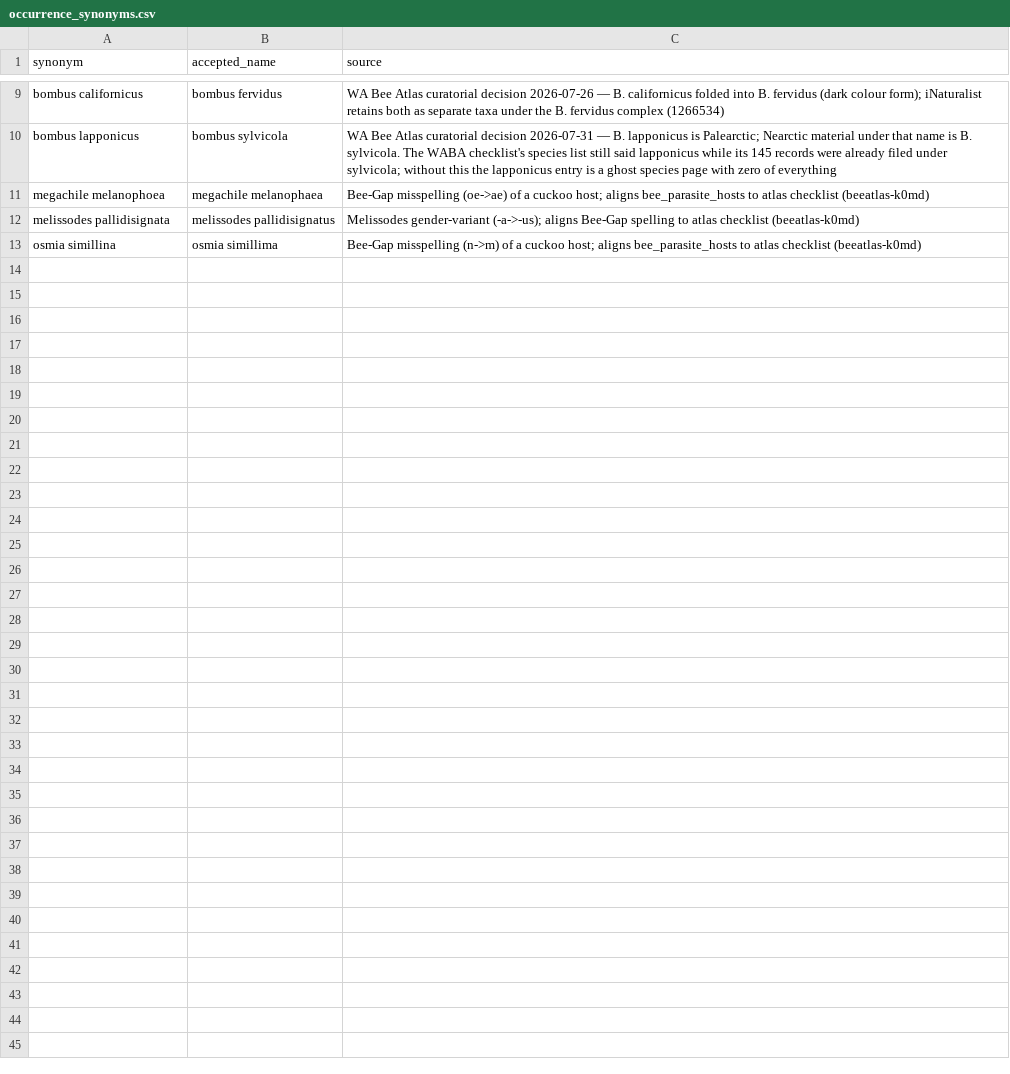
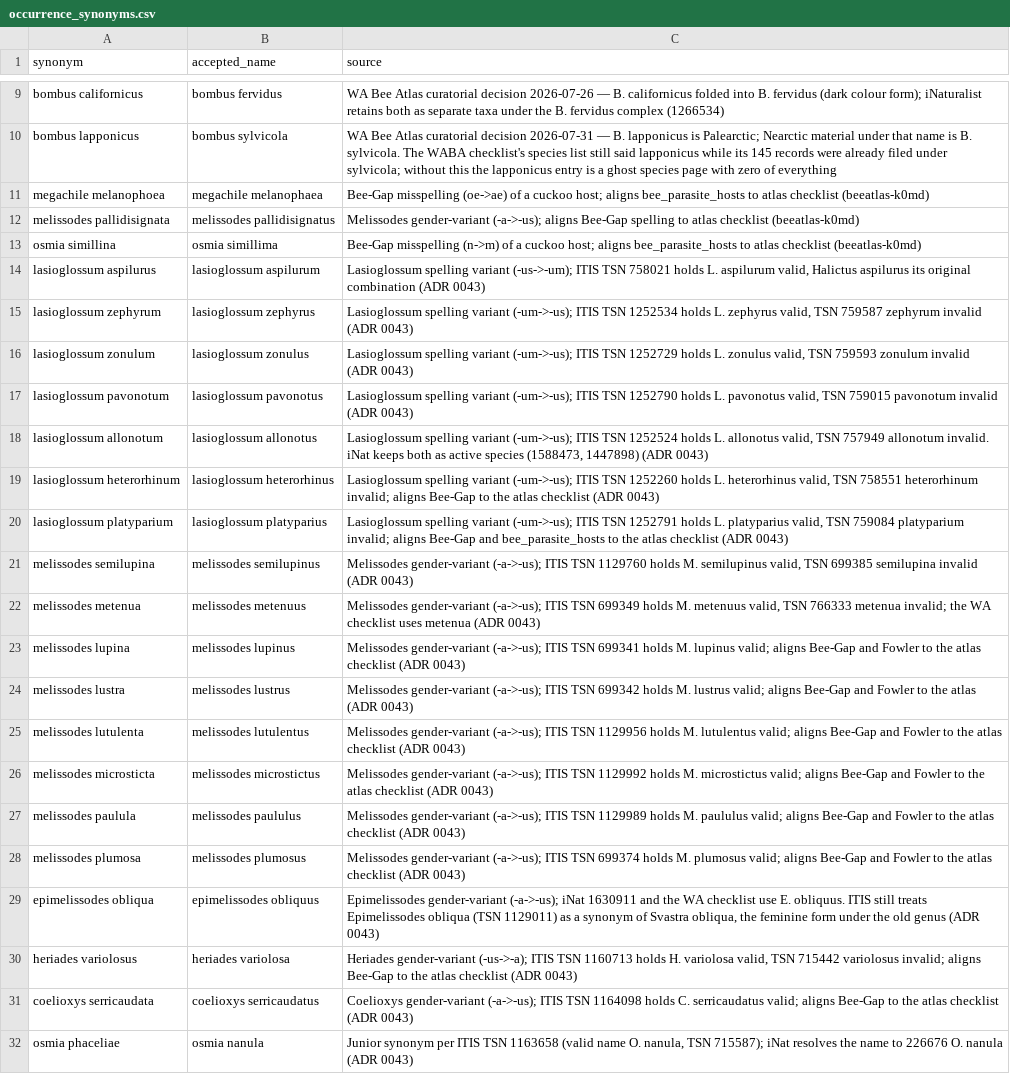
Before and after one commit to rainhead/beeatlas, a CSV file: data/dbt/seeds/occurrence_synonyms.csv, drawn as a sheet; only a part is shown, gaps mark what is left out; the diff names each change by its address in the sheet, - before the commit and + after, or states it on an @@ line.

```diff
--- a/data/dbt/seeds/occurrence_synonyms.csv
+++ b/data/dbt/seeds/occurrence_synonyms.csv
+row 14: lasioglossum aspilurus | lasioglossum aspilurum | Lasioglossum spelling variant (-us->-um); ITIS TSN 758021 holds L. aspilurum valid, Halictus aspilurus its original combination (ADR 0043)
+row 15: lasioglossum zephyrum | lasioglossum zephyrus | Lasioglossum spelling variant (-um->-us); ITIS TSN 1252534 holds L. zephyrus valid, TSN 759587 zephyrum invalid (ADR 0043)
+row 16: lasioglossum zonulum | lasioglossum zonulus | Lasioglossum spelling variant (-um->-us); ITIS TSN 1252729 holds L. zonulus valid, TSN 759593 zonulum invalid (ADR 0043)
+row 17: lasioglossum pavonotum | lasioglossum pavonotus | Lasioglossum spelling variant (-um->-us); ITIS TSN 1252790 holds L. pavonotus valid, TSN 759015 pavonotum invalid (ADR 0043)
+row 18: lasioglossum allonotum | lasioglossum allonotus | Lasioglossum spelling variant (-um->-us); ITIS TSN 1252524 holds L. allonotus valid, TSN 757949 allonotum invalid. iNat keeps both as active species (1588473, 1447898) (ADR 0043)
+row 19: lasioglossum heterorhinum | lasioglossum heterorhinus | Lasioglossum spelling variant (-um->-us); ITIS TSN 1252260 holds L. heterorhinus valid, TSN 758551 heterorhinum invalid; aligns Bee-Gap to the atlas checklist (ADR 0043)
+row 20: lasioglossum platyparium | lasioglossum platyparius | Lasioglossum spelling variant (-um->-us); ITIS TSN 1252791 holds L. platyparius valid, TSN 759084 platyparium invalid; aligns Bee-Gap and bee_parasite_hosts to the atlas checklist (ADR 0043)
+row 21: melissodes semilupina | melissodes semilupinus | Melissodes gender-variant (-a->-us); ITIS TSN 1129760 holds M. semilupinus valid, TSN 699385 semilupina invalid (ADR 0043)
+row 22: melissodes metenua | melissodes metenuus | Melissodes gender-variant (-a->-us); ITIS TSN 699349 holds M. metenuus valid, TSN 766333 metenua invalid; the WA checklist uses metenua (ADR 0043)
+row 23: melissodes lupina | melissodes lupinus | Melissodes gender-variant (-a->-us); ITIS TSN 699341 holds M. lupinus valid; aligns Bee-Gap and Fowler to the atlas checklist (ADR 0043)
+row 24: melissodes lustra | melissodes lustrus | Melissodes gender-variant (-a->-us); ITIS TSN 699342 holds M. lustrus valid; aligns Bee-Gap and Fowler to the atlas (ADR 0043)
+row 25: melissodes lutulenta | melissodes lutulentus | Melissodes gender-variant (-a->-us); ITIS TSN 1129956 holds M. lutulentus valid; aligns Bee-Gap and Fowler to the atlas checklist (ADR 0043)
+row 26: melissodes microsticta | melissodes microstictus | Melissodes gender-variant (-a->-us); ITIS TSN 1129992 holds M. microstictus valid; aligns Bee-Gap and Fowler to the atlas checklist (ADR 0043)
+row 27: melissodes paulula | melissodes paululus | Melissodes gender-variant (-a->-us); ITIS TSN 1129989 holds M. paululus valid; aligns Bee-Gap and Fowler to the atlas checklist (ADR 0043)
+row 28: melissodes plumosa | melissodes plumosus | Melissodes gender-variant (-a->-us); ITIS TSN 699374 holds M. plumosus valid; aligns Bee-Gap and Fowler to the atlas checklist (ADR 0043)
+row 29: epimelissodes obliqua | epimelissodes obliquus | Epimelissodes gender-variant (-a->-us); iNat 1630911 and the WA checklist use E. obliquus. ITIS still treats Epimelissodes obliqua (TSN 1129011) as a synonym of Svastra obliqua, the feminine form under the old genus (ADR 0043)
+row 30: heriades variolosus | heriades variolosa | Heriades gender-variant (-us->-a); ITIS TSN 1160713 holds H. variolosa valid, TSN 715442 variolosus invalid; aligns Bee-Gap to the atlas checklist (ADR 0043)
+row 31: coelioxys serricaudata | coelioxys serricaudatus | Coelioxys gender-variant (-a->-us); ITIS TSN 1164098 holds C. serricaudatus valid; aligns Bee-Gap to the atlas checklist (ADR 0043)
+row 32: osmia phaceliae | osmia nanula | Junior synonym per ITIS TSN 1163658 (valid name O. nanula, TSN 715587); iNat resolves the name to 226676 O. nanula (ADR 0043)
```
Also changed, not shown: 5 other files.
